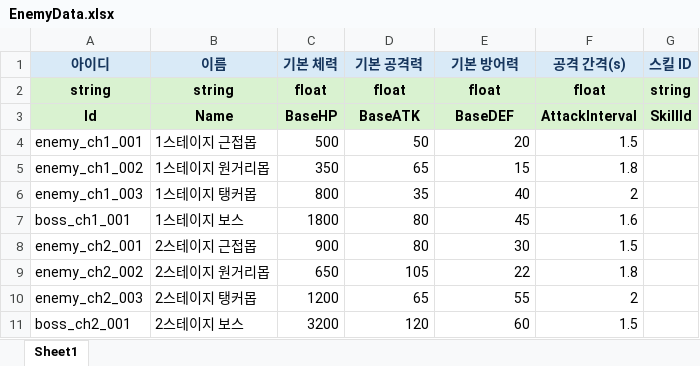
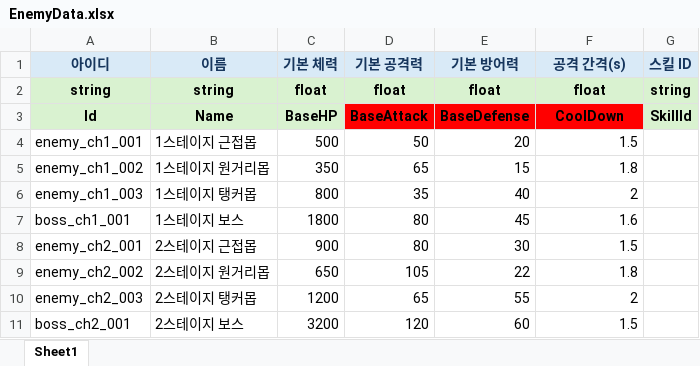
Before and after one commit to Ctrl-Coffee/ProjectC, an Excel workbook: JsonConverter/ExcelFiles/EnemyData.xlsx, sheet Sheet1, drawn as a sheet; values as stored, in another font and other column widths than the file's, no borders; charts and pictures not drawn; the diff names each change by its address in the sheet, - before the commit and + after, or states it on an @@ line.

```diff
--- a/JsonConverter/ExcelFiles/EnemyData.xlsx (sheet Sheet1)
+++ b/JsonConverter/ExcelFiles/EnemyData.xlsx (sheet Sheet1)
-D3 (기본 공격력): BaseATK
+D3 (기본 공격력): BaseAttack
-D3:F3 fill: #D9F2D0
+D3:F3 fill: #FF0000
-E3 (기본 방어력): BaseDEF
+E3 (기본 방어력): BaseDefense
-F3 (공격 간격(s)): AttackInterval
+F3 (공격 간격(s)): CoolDown
```
Also changed, not shown: JsonConverter/ExcelFiles/CompanionData.xlsx, JsonConverter/ExcelFiles/CompanionLevelData.xlsx, 36 other files.
